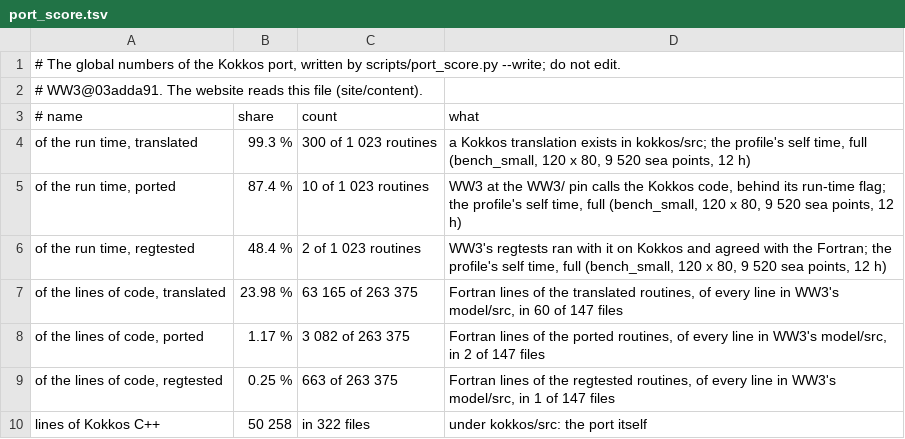
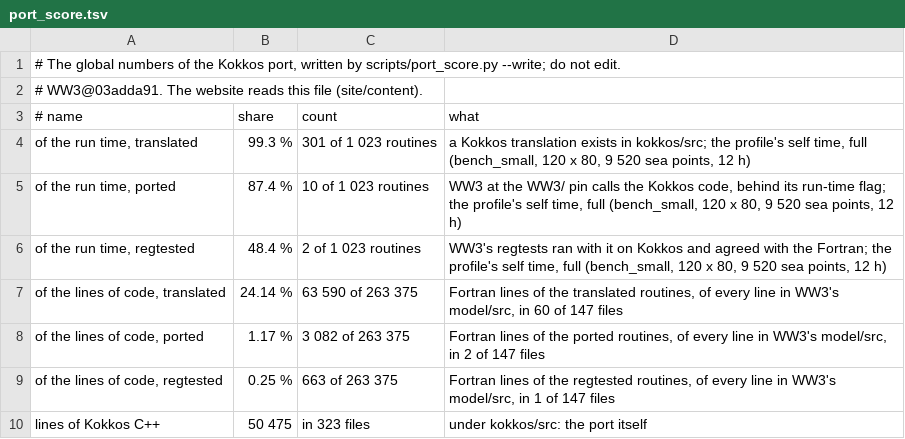
Before and after one commit to h0ffmann/ww3-gpu, a TSV file: site/data/port_score.tsv, drawn as a sheet.

```diff
--- a/site/data/port_score.tsv
+++ b/site/data/port_score.tsv
@@ -3,8 +3,8 @@
 # name	share	count	what
-of the run time, translated	99.3 %	300 of 1 023 routines	a Kokkos translation exists in kokkos/src; the profile's self time, full (bench_small, 120 x 80, 9 520 sea points, 12 h)
+of the run time, translated	99.3 %	301 of 1 023 routines	a Kokkos translation exists in kokkos/src; the profile's self time, full (bench_small, 120 x 80, 9 520 sea points, 12 h)
 of the run time, ported	87.4 %	10 of 1 023 routines	WW3 at the WW3/ pin calls the Kokkos code, behind its run-time flag; the profile's self time, full (bench_small, 120 x 80, 9 520 sea points, 12 h)
 of the run time, regtested	48.4 %	2 of 1 023 routines	WW3's regtests ran with it on Kokkos and agreed with the Fortran; the profile's self time, full (bench_small, 120 x 80, 9 520 sea points, 12 h)
-of the lines of code, translated	23.98 %	63 165 of 263 375	Fortran lines of the translated routines, of every line in WW3's model/src, in 60 of 147 files
+of the lines of code, translated	24.14 %	63 590 of 263 375	Fortran lines of the translated routines, of every line in WW3's model/src, in 60 of 147 files
 of the lines of code, ported	1.17 %	3 082 of 263 375	Fortran lines of the ported routines, of every line in WW3's model/src, in 2 of 147 files
 of the lines of code, regtested	0.25 %	663 of 263 375	Fortran lines of the regtested routines, of every line in WW3's model/src, in 1 of 147 files
-lines of Kokkos C++	50 258	in 322 files	under kokkos/src: the port itself
+lines of Kokkos C++	50 475	in 323 files	under kokkos/src: the port itself
```
Also changed, not shown: kokkos/PORT_TABLE.tsv, kokkos/port_claims.tsv, 7 other files.
